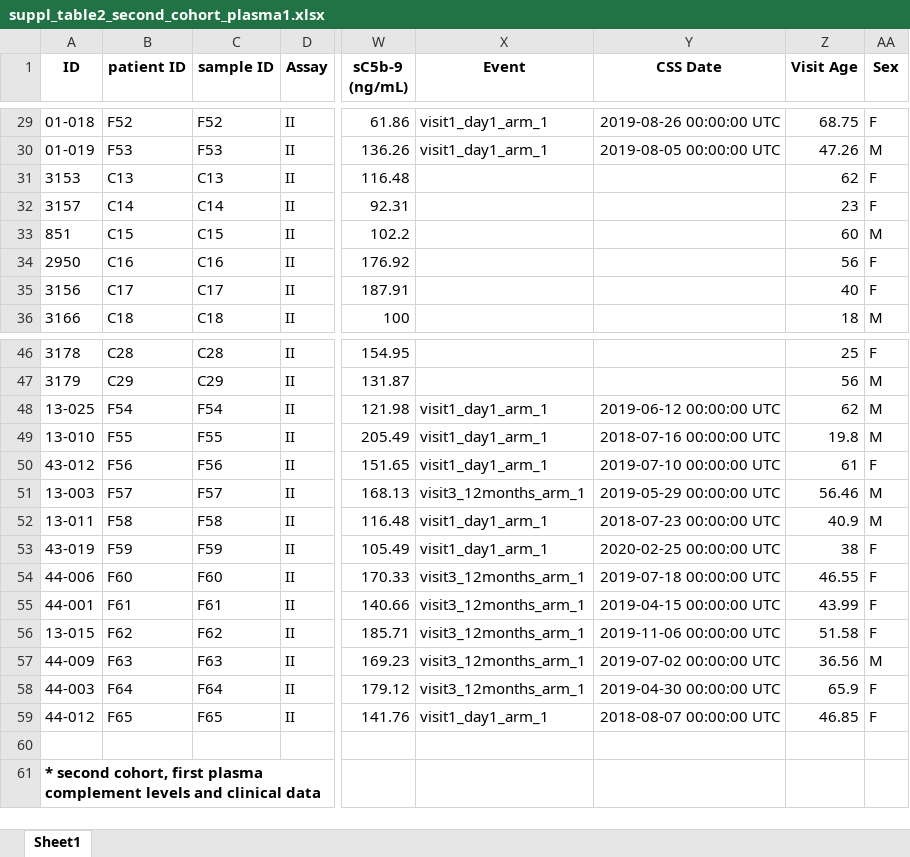
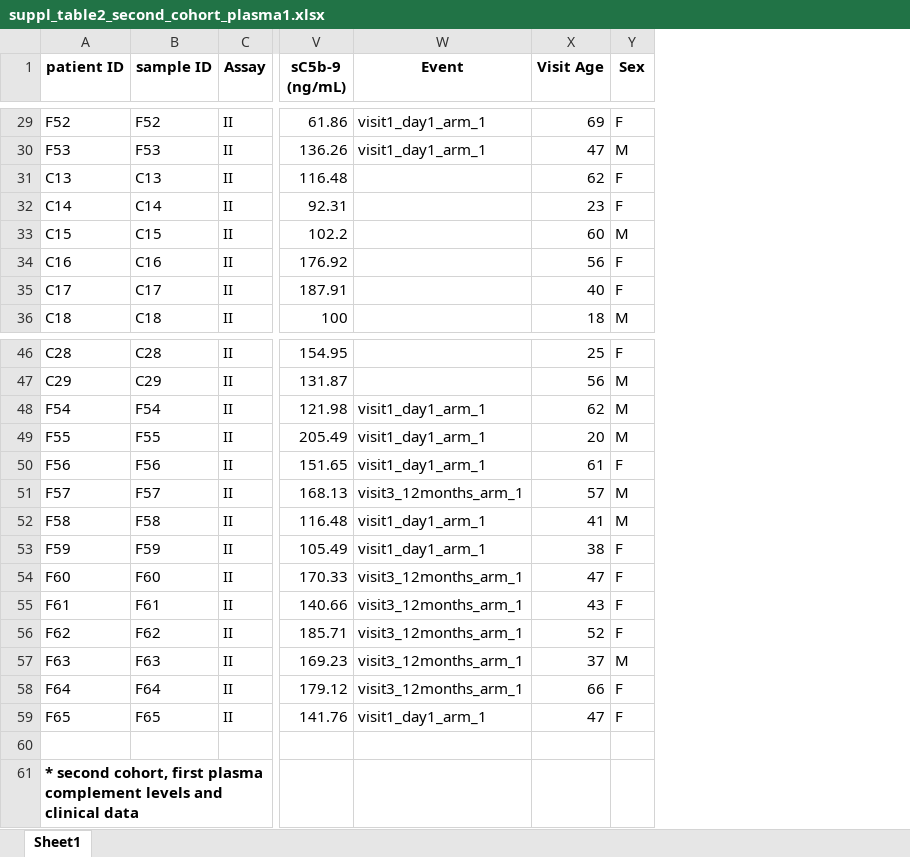
Before and after one commit to FredHutch/Wellstone_Plasma_Complement_in_FSHD, an Excel workbook: suppl_tables/suppl_table2_second_cohort_plasma1.xlsx, sheet Sheet1, drawn as a sheet; only a part is shown, gaps mark what is left out; values as stored, in another font and other column widths than the file's, no borders; removed rows and columns are numbered as before the commit, all else as after; the diff covers the shown part only; the diff names each change by its address in the sheet, - before the commit and + after, or states it on an @@ line.

```diff
--- a/suppl_tables/suppl_table2_second_cohort_plasma1.xlsx (sheet Sheet1)
+++ b/suppl_tables/suppl_table2_second_cohort_plasma1.xlsx (sheet Sheet1)
-column A (ID), rows 29-36: 01-018 | 01-019 | 3153 | 3157 | 851 | 2950 | 3156 | 3166; rows 46-61: 3178 | 3179 | 13-025 | 13-010 | 43-012 | 13-003 | 13-011 | 43-019 | 44-006 | 44-001 | 13-015 | 44-009 | 44-003 | 44-012 |  | * second cohort, first plasma complement levels and clinical data
-column Y (CSS Date), rows 29-30: 2019-08-26 00:00:00 UTC | 2019-08-05 00:00:00 UTC; rows 48-59: 2019-06-12 00:00:00 UTC | 2018-07-16 00:00:00 UTC | 2019-07-10 00:00:00 UTC | 2019-05-29 00:00:00 UTC | 2018-07-23 00:00:00 UTC | 2020-02-25 00:00:00 UTC | 2019-07-18 00:00:00 UTC | 2019-04-15 00:00:00 UTC | 2019-11-06 00:00:00 UTC | 2019-07-02 00:00:00 UTC | 2019-04-30 00:00:00 UTC | 2018-08-07 00:00:00 UTC
-X29 (Visit Age): 68.75
+X29 (Visit Age): 69
-X30 (Visit Age): 47.26
+X30 (Visit Age): 47
-X49 (Visit Age): 19.8
+X49 (Visit Age): 20
-X51 (Visit Age): 56.46
+X51 (Visit Age): 57
-X52 (Visit Age): 40.9
+X52 (Visit Age): 41
-X54 (Visit Age): 46.55
+X54 (Visit Age): 47
-X55 (Visit Age): 43.99
+X55 (Visit Age): 43
-X56 (Visit Age): 51.58
+X56 (Visit Age): 52
-X57 (Visit Age): 36.56
+X57 (Visit Age): 37
-X58 (Visit Age): 65.9
+X58 (Visit Age): 66
-X59 (Visit Age): 46.85
+X59 (Visit Age): 47
-A61 (patient ID): (empty)
+A61 (patient ID): * second cohort, first plasma complement levels and clinical data
```
Also changed, not shown: 27 edited cells elsewhere in this sheet, suppl_tables/suppl_table1_first_cohort_plasma1.xlsx, suppl_tables/suppl_table3_combined_cohort.xlsx, 2 other files.
